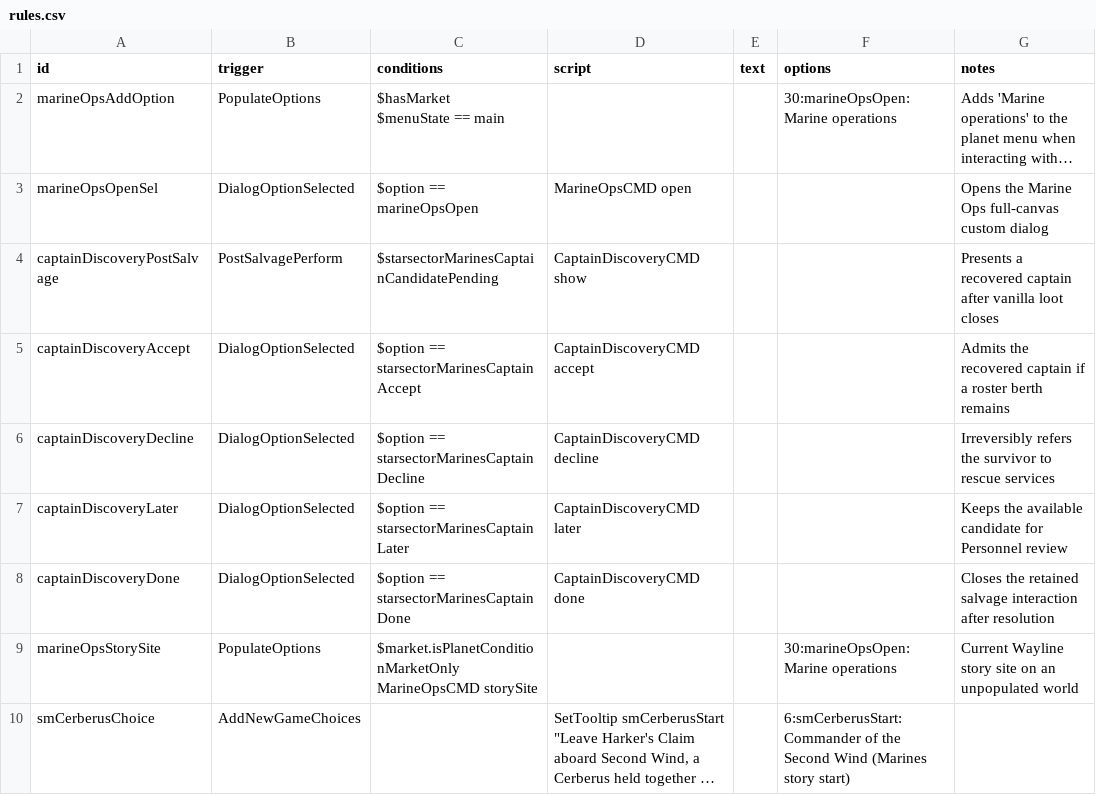
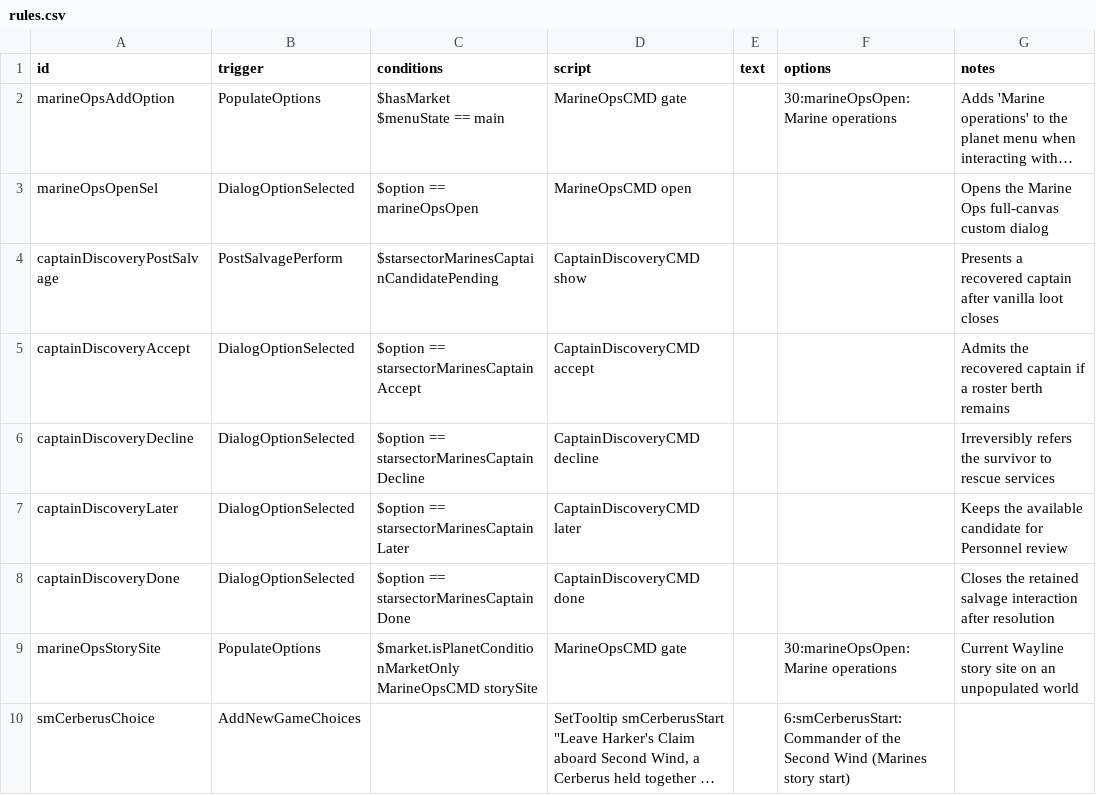
Before and after one commit to drkrompe/StarSector-Marines, a CSV file: mod/data/campaign/rules.csv, drawn as a sheet; only a part is shown; long unchanged cells end in …; the diff names each change by its address in the sheet, - before the commit and + after, or states it on an @@ line.

```diff
--- a/mod/data/campaign/rules.csv
+++ b/mod/data/campaign/rules.csv
-D2 (script): (empty)
+D2 (script): MarineOpsCMD gate
-D9 (script): (empty)
+D9 (script): MarineOpsCMD gate
```
Also changed, not shown: 14 other files.
